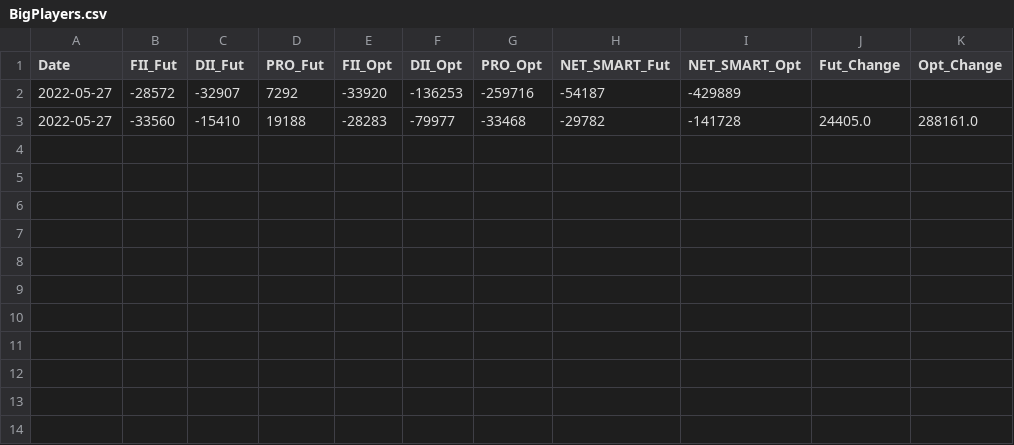
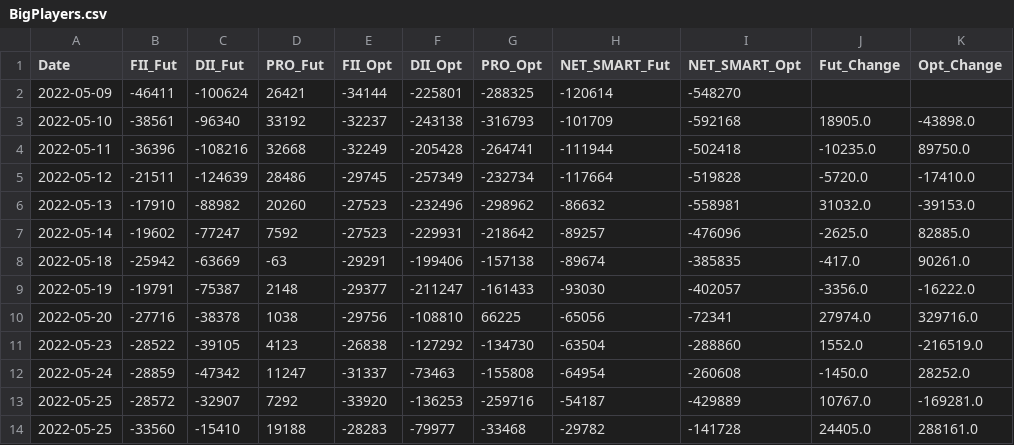
Before and after one commit to gkondayya/Options, a CSV file: BigPlayers.csv, drawn as a sheet.

Commit message:
Add files via upload

```diff
--- a/BigPlayers.csv
+++ b/BigPlayers.csv
@@ -1,3 +1,14 @@
 Date,FII_Fut,DII_Fut,PRO_Fut,FII_Opt,DII_Opt,PRO_Opt,NET_SMART_Fut,NET_SMART_Opt,Fut_Change,Opt_Change
-2022-05-27,-28572,-32907,7292,-33920,-136253,-259716,-54187,-429889,,
-2022-05-27,-33560,-15410,19188,-28283,-79977,-33468,-29782,-141728,24405.0,288161.0
+2022-05-09,-46411,-100624,26421,-34144,-225801,-288325,-120614,-548270,,
+2022-05-10,-38561,-96340,33192,-32237,-243138,-316793,-101709,-592168,18905.0,-43898.0
+2022-05-11,-36396,-108216,32668,-32249,-205428,-264741,-111944,-502418,-10235.0,89750.0
+2022-05-12,-21511,-124639,28486,-29745,-257349,-232734,-117664,-519828,-5720.0,-17410.0
+2022-05-13,-17910,-88982,20260,-27523,-232496,-298962,-86632,-558981,31032.0,-39153.0
+2022-05-14,-19602,-77247,7592,-27523,-229931,-218642,-89257,-476096,-2625.0,82885.0
+2022-05-18,-25942,-63669,-63,-29291,-199406,-157138,-89674,-385835,-417.0,90261.0
+2022-05-19,-19791,-75387,2148,-29377,-211247,-161433,-93030,-402057,-3356.0,-16222.0
+2022-05-20,-27716,-38378,1038,-29756,-108810,66225,-65056,-72341,27974.0,329716.0
+2022-05-23,-28522,-39105,4123,-26838,-127292,-134730,-63504,-288860,1552.0,-216519.0
+2022-05-24,-28859,-47342,11247,-31337,-73463,-155808,-64954,-260608,-1450.0,28252.0
+2022-05-25,-28572,-32907,7292,-33920,-136253,-259716,-54187,-429889,10767.0,-169281.0
+2022-05-25,-33560,-15410,19188,-28283,-79977,-33468,-29782,-141728,24405.0,288161.0
```
